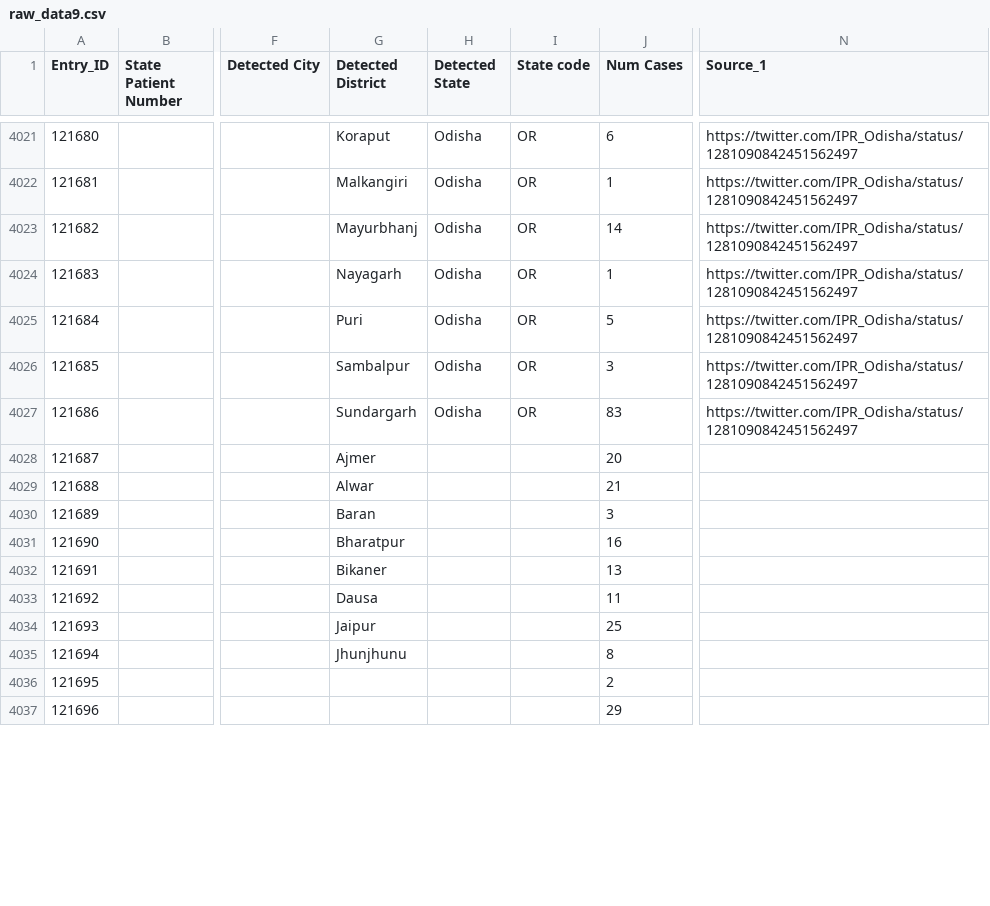
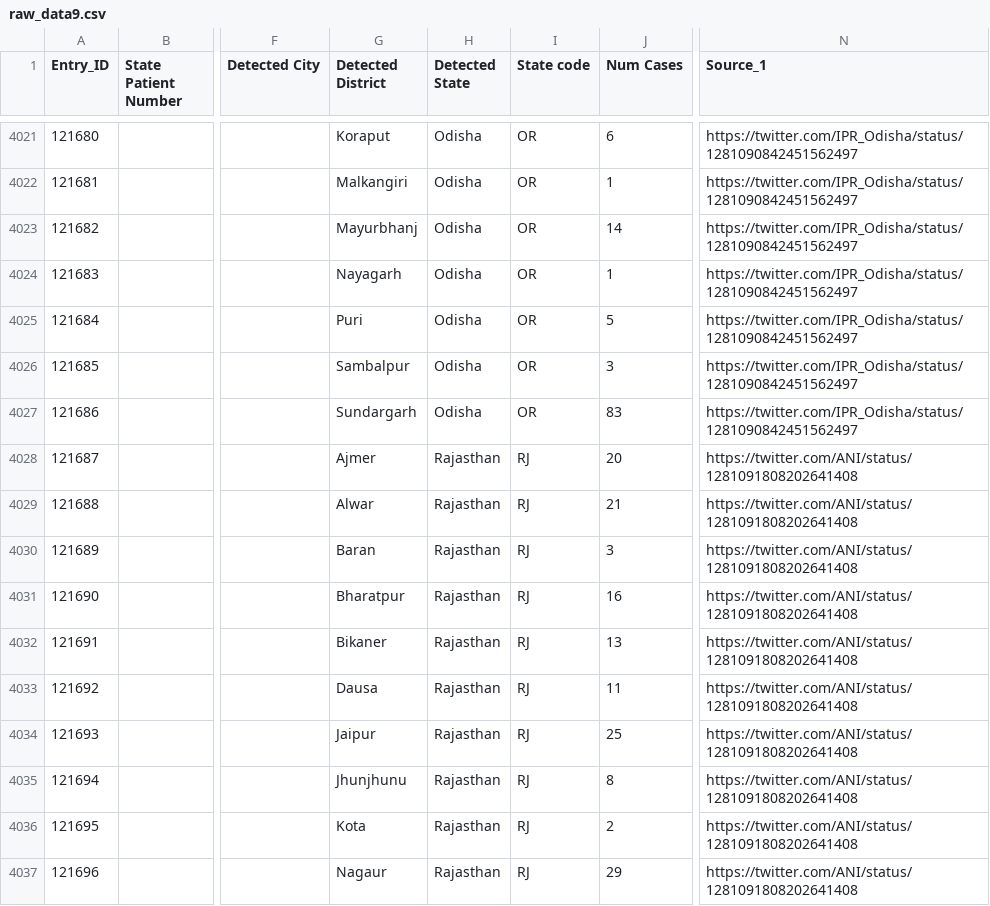
Before and after one commit to maaz619/api, a CSV file: csv/2020-07-09/raw_data9.csv, drawn as a sheet; only a part is shown, gaps mark what is left out; the diff covers the shown part only; the diff names each change by its address in the sheet, - before the commit and + after, or states it on an @@ line.

Commit message:
data updated on - Thu Jul  9 05:46:14 UTC 2020

```diff
--- a/csv/2020-07-09/raw_data9.csv
+++ b/csv/2020-07-09/raw_data9.csv
-H4028:H4037 (Detected State): (empty)
+H4028:H4037 (Detected State): Rajasthan
-I4028:I4037 (State code): (empty)
+I4028:I4037 (State code): RJ
-N4028:N4037 (Source_1): (empty)
+N4028:N4037 (Source_1): https://twitter.com/ANI/status/1281091808202641408
-G4036 (Detected District): (empty)
+G4036 (Detected District): Kota
-G4037 (Detected District): (empty)
+G4037 (Detected District): Nagaur
```
Also changed, not shown: 102 edited cells elsewhere in this file, csv/2020-07-09/district_wise.csv, csv/2020-07-09/state_wise.csv, 48 other files.
